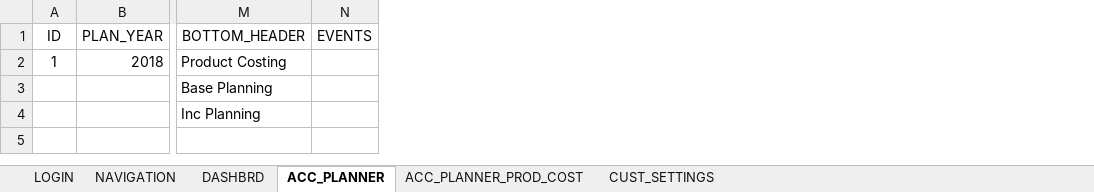
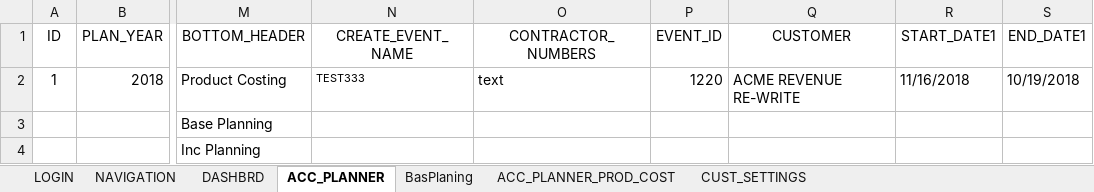
Before and after one commit to rnanduru/autoCode, an Excel workbook: Data Files/TestDataFile.xlsx, sheet ACC_PLANNER, drawn as a sheet; only a part is shown, gaps mark what is left out; values as stored, in another font and other column widths than the file's, no borders; removed rows and columns are numbered as before the commit, all else as after; the diff names each change by its address in the sheet, - before the commit and + after, or states it on an @@ line.

```diff
--- a/Data Files/TestDataFile.xlsx (sheet ACC_PLANNER)
+++ b/Data Files/TestDataFile.xlsx (sheet ACC_PLANNER)
+sheet tab: BasPlaning
-column N (EVENTS), empty
+column N (CREATE_EVENT_NAME), row 2: TEST333
+column O (CONTRACTOR_NUMBERS), row 2: text
+column P (EVENT_ID), row 2: 1220
+column Q (CUSTOMER), row 2: ACME REVENUE RE-WRITE
+column R (START_DATE1), row 2: 11/16/2018
+column S (END_DATE1), row 2: 10/19/2018
```
Also changed, not shown: sheet CUST_SETTINGS, sheet DASHBRD, sheet ACC_PLANNER_PROD_COST, 1 other file.
